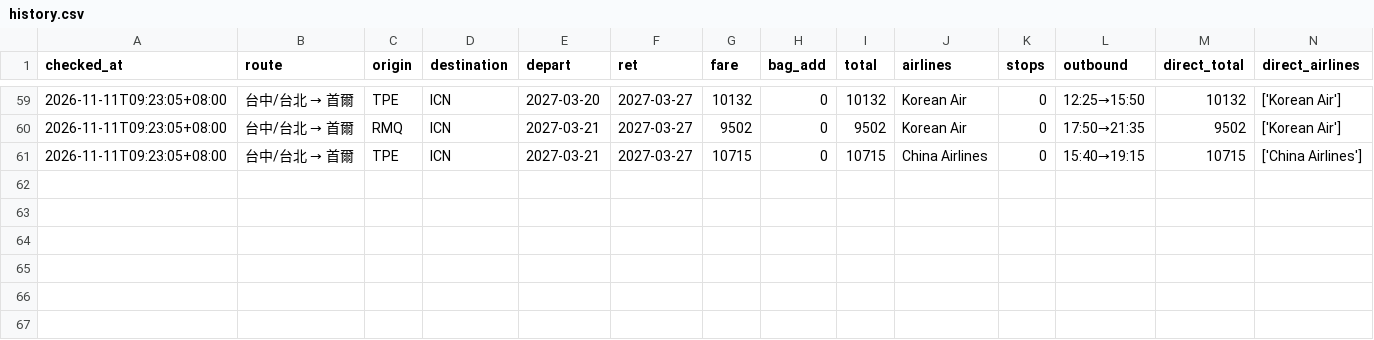
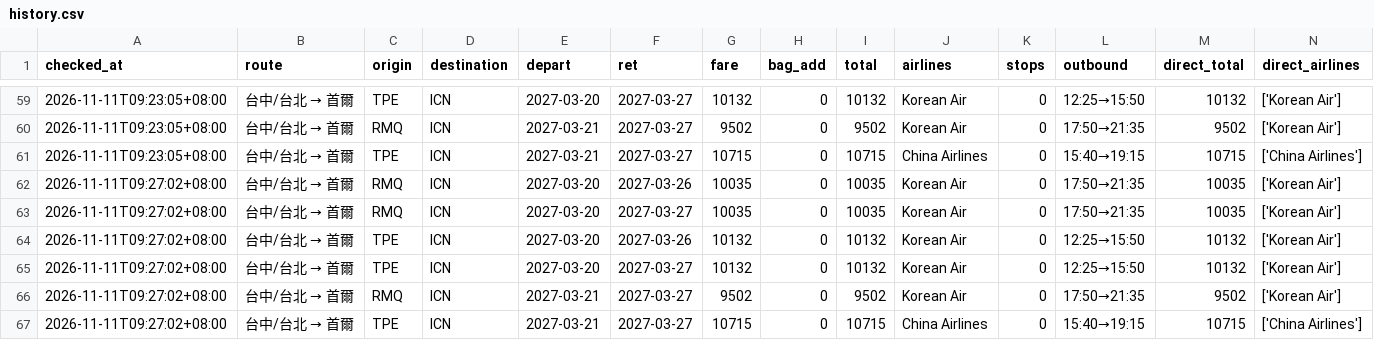
Before and after one commit to zzz756424-byte/Sean, a CSV file: data/history.csv, drawn as a sheet; only a part is shown, gaps mark what is left out; the diff names each change by its address in the sheet, - before the commit and + after, or states it on an @@ line.

```diff
--- a/data/history.csv
+++ b/data/history.csv
+row 62: 2026-11-11T09:27:02+08:00 | 台中/台北 → 首爾 | RMQ | ICN | 2027-03-20 | 2027-03-26 | 10035 | 0 | 10035 | Korean Air | 0 | 17:50→21:35 | 10035 | ['Korean Air']
+row 63: 2026-11-11T09:27:02+08:00 | 台中/台北 → 首爾 | RMQ | ICN | 2027-03-20 | 2027-03-27 | 10035 | 0 | 10035 | Korean Air | 0 | 17:50→21:35 | 10035 | ['Korean Air']
+row 64: 2026-11-11T09:27:02+08:00 | 台中/台北 → 首爾 | TPE | ICN | 2027-03-20 | 2027-03-26 | 10132 | 0 | 10132 | Korean Air | 0 | 12:25→15:50 | 10132 | ['Korean Air']
+row 65: 2026-11-11T09:27:02+08:00 | 台中/台北 → 首爾 | TPE | ICN | 2027-03-20 | 2027-03-27 | 10132 | 0 | 10132 | Korean Air | 0 | 12:25→15:50 | 10132 | ['Korean Air']
+row 66: 2026-11-11T09:27:02+08:00 | 台中/台北 → 首爾 | RMQ | ICN | 2027-03-21 | 2027-03-27 | 9502 | 0 | 9502 | Korean Air | 0 | 17:50→21:35 | 9502 | ['Korean Air']
+row 67: 2026-11-11T09:27:02+08:00 | 台中/台北 → 首爾 | TPE | ICN | 2027-03-21 | 2027-03-27 | 10715 | 0 | 10715 | China Airlines | 0 | 15:40→19:15 | 10715 | ['China Airlines']
```
Also changed, not shown: 2 other files.
